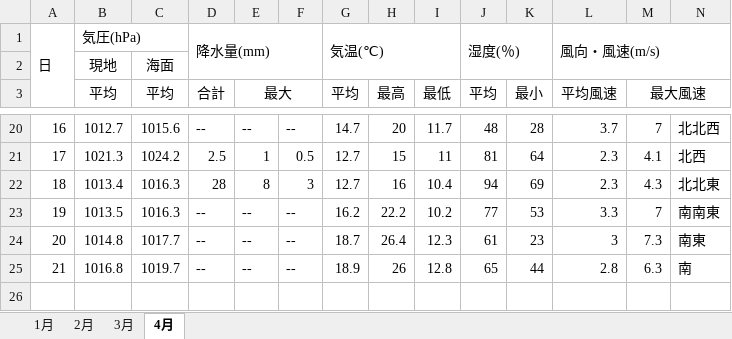
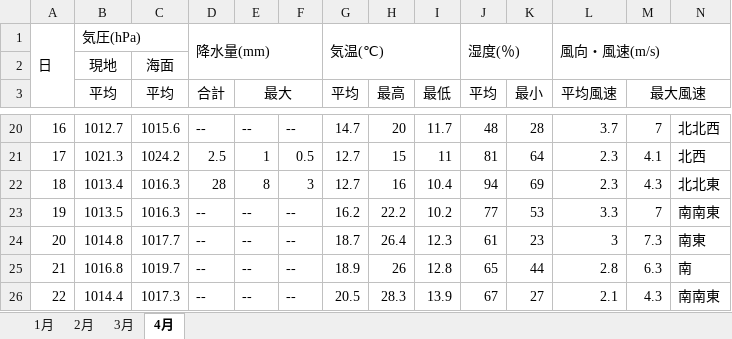
Before and after one commit to Seika139/imas-whether, an Excel workbook: version3/tenki_record/東京の2018年の天気.xlsx, sheet 4月, drawn as a sheet; only a part is shown, gaps mark what is left out; values as stored, in another font and other column widths than the file's, no borders; rows hold the shown columns only; the diff names each change by its address in the sheet, - before the commit and + after, or states it on an @@ line.

```diff
--- a/version3/tenki_record/東京の2018年の天気.xlsx (sheet 4月)
+++ b/version3/tenki_record/東京の2018年の天気.xlsx (sheet 4月)
+row 26: 22 | 1014.4 | 1017.3 | -- | -- | -- | 20.5 | 28.3 | 13.9 | 67 | 27 | 2.1 | 4.3 | 南南東
```
Also changed, not shown: 29 other files.
